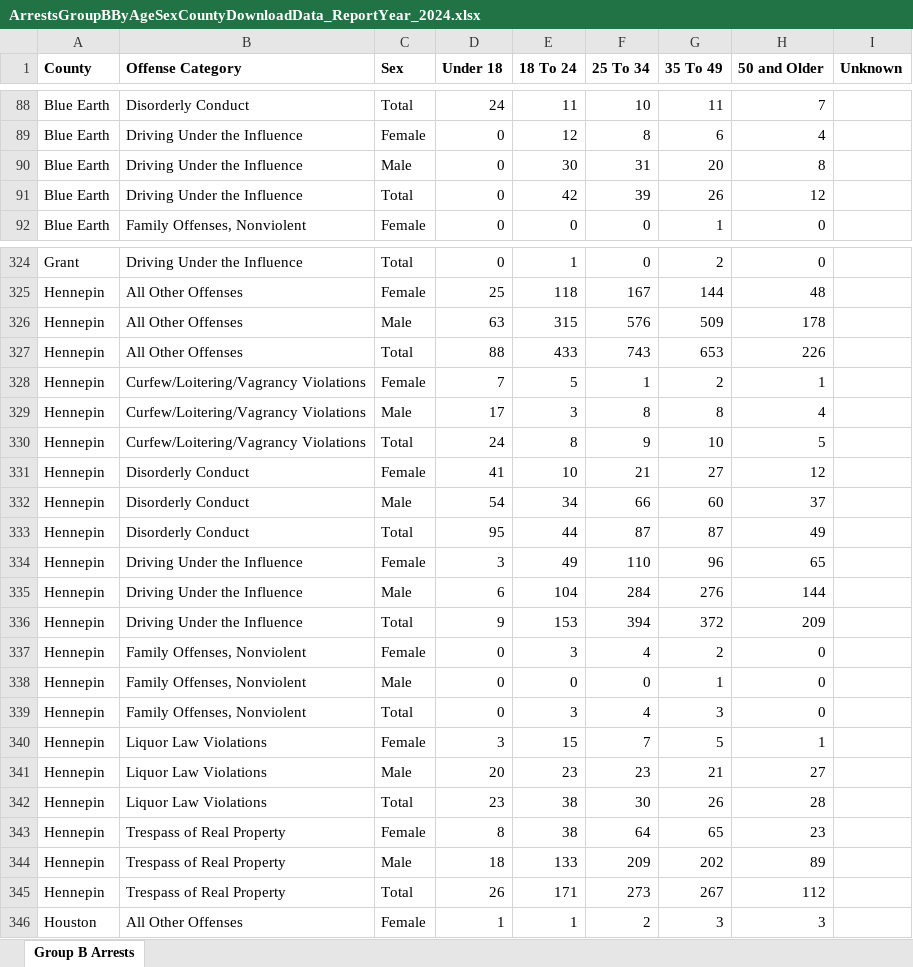
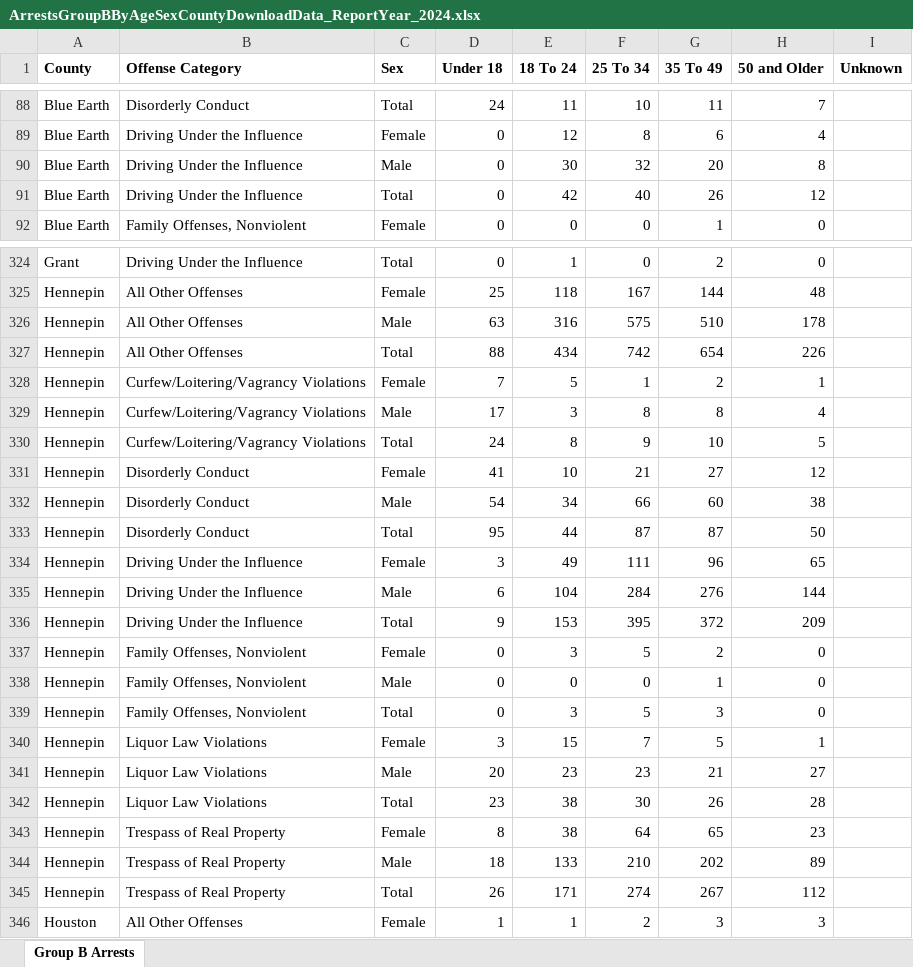
Before and after one commit to striblab/crimedash, an Excel workbook: store/arrests/ArrestsGroupBByAgeSexCountyDownloadData_ReportYear_2024.xlsx, sheet Group B Arrests, drawn as a sheet; only a part is shown, gaps mark what is left out; values as stored, in another font and other column widths than the file's, no borders; the diff covers the shown part only; the diff names each change by its address in the sheet, - before the commit and + after, or states it on an @@ line.

```diff
--- a/store/arrests/ArrestsGroupBByAgeSexCountyDownloadData_ReportYear_2024.xlsx (sheet Group B Arrests)
+++ b/store/arrests/ArrestsGroupBByAgeSexCountyDownloadData_ReportYear_2024.xlsx (sheet Group B Arrests)
-F90 (25 To 34): 31
+F90 (25 To 34): 32
-F91 (25 To 34): 39
+F91 (25 To 34): 40
-E326 (18 To 24): 315
+E326 (18 To 24): 316
-F326 (25 To 34): 576
+F326 (25 To 34): 575
-G326 (35 To 49): 509
+G326 (35 To 49): 510
-E327 (18 To 24): 433
+E327 (18 To 24): 434
-F327 (25 To 34): 743
+F327 (25 To 34): 742
-G327 (35 To 49): 653
+G327 (35 To 49): 654
-H332 (50 and Older): 37
+H332 (50 and Older): 38
-H333 (50 and Older): 49
+H333 (50 and Older): 50
-F334 (25 To 34): 110
+F334 (25 To 34): 111
-F336 (25 To 34): 394
+F336 (25 To 34): 395
-F337 (25 To 34): 4
+F337 (25 To 34): 5
-F339 (25 To 34): 4
+F339 (25 To 34): 5
-F344 (25 To 34): 209
+F344 (25 To 34): 210
-F345 (25 To 34): 273
+F345 (25 To 34): 274
```
Also changed, not shown: 10 edited cells elsewhere in this sheet, store/arrests/ArrestsAdultJuvenileGroupAByAgeRaceDownloadData_ReportYear_2024.xlsx, store/arrests/ArrestsByJudicialDistrictDownloadData_ReportYear_2024.xlsx, 41 other files.
